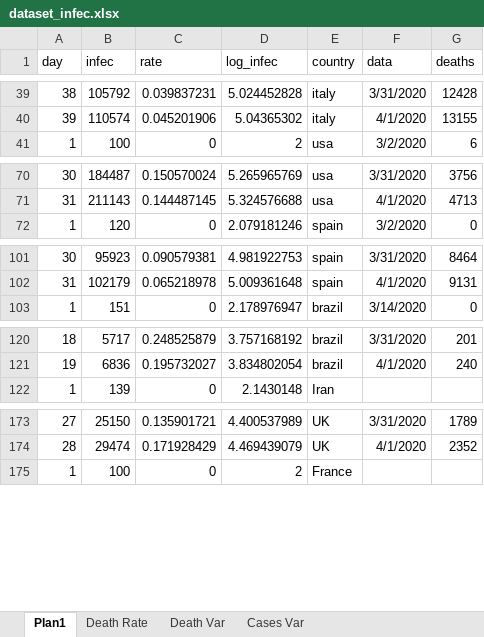
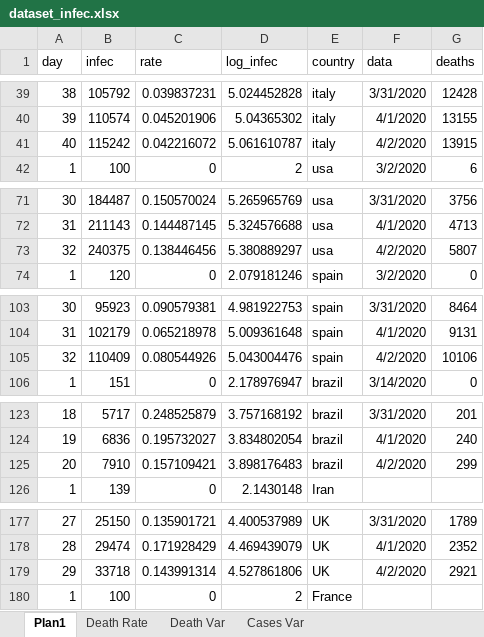
Before and after one commit to octavio-santiago/Covid19_data, an Excel workbook: dataset/dataset_infec.xlsx, sheet Plan1, drawn as a sheet; only a part is shown, gaps mark what is left out; values as stored, in another font and other column widths than the file's, no borders; the diff names each change by its address in the sheet, - before the commit and + after, or states it on an @@ line.

Commit message:
SIR model for Italy and images

```diff
--- a/dataset/dataset_infec.xlsx (sheet Plan1)
+++ b/dataset/dataset_infec.xlsx (sheet Plan1)
+row 41: 40 | 115242 | 0.042216072 | 5.061610787 | italy | 4/2/2020 | 13915
+row 73: 32 | 240375 | 0.138446456 | 5.380889297 | usa | 4/2/2020 | 5807
+row 105: 32 | 110409 | 0.080544926 | 5.043004476 | spain | 4/2/2020 | 10106
+row 125: 20 | 7910 | 0.157109421 | 3.898176483 | brazil | 4/2/2020 | 299
+row 179: 29 | 33718 | 0.143991314 | 4.527861806 | UK | 4/2/2020 | 2921
```
Also changed, not shown: sheet Death Var, sheet Cases Var, sheet Death Rate, formulas that keep their value, charts or pictures, 4 other files.
